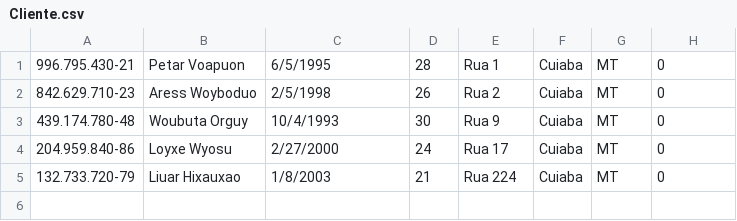
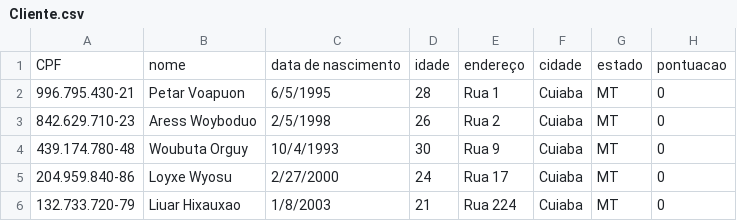
Before and after one commit to wagnerkenhiti/LP20232, a CSV file: Cliente.csv (was bdTestes/Cliente.csv), drawn as a sheet; the diff names each change by its address in the sheet, - before the commit and + after, or states it on an @@ line.

```diff
--- a/bdTestes/Cliente.csv
+++ b/Cliente.csv
+row 1: CPF | nome | data de nascimento | idade | endereço | cidade | estado | pontuacao
```
Also changed, not shown: 28 other files.
